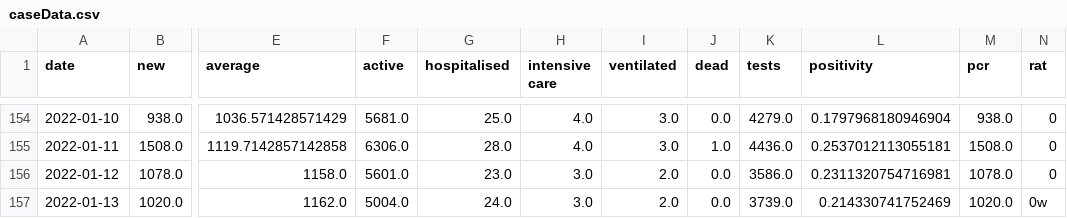
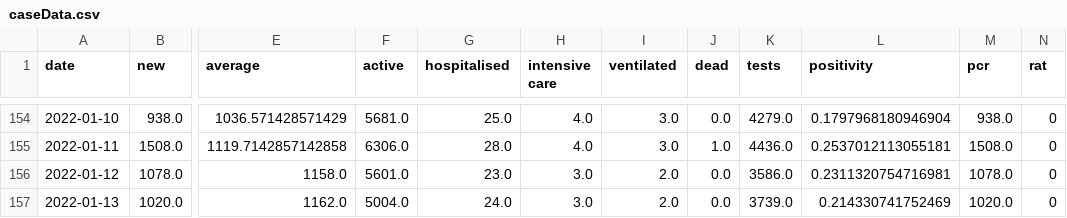
Before and after one commit to MarkusMannheim/act-coronavirus-teaser, a CSV file: data/caseData.csv, drawn as a sheet; only a part is shown, gaps mark what is left out; the diff names each change by its address in the sheet, - before the commit and + after, or states it on an @@ line.

Commit message:
update

```diff
--- a/data/caseData.csv
+++ b/data/caseData.csv
-N157 (rat): 0w
+N157 (rat): 0
```
